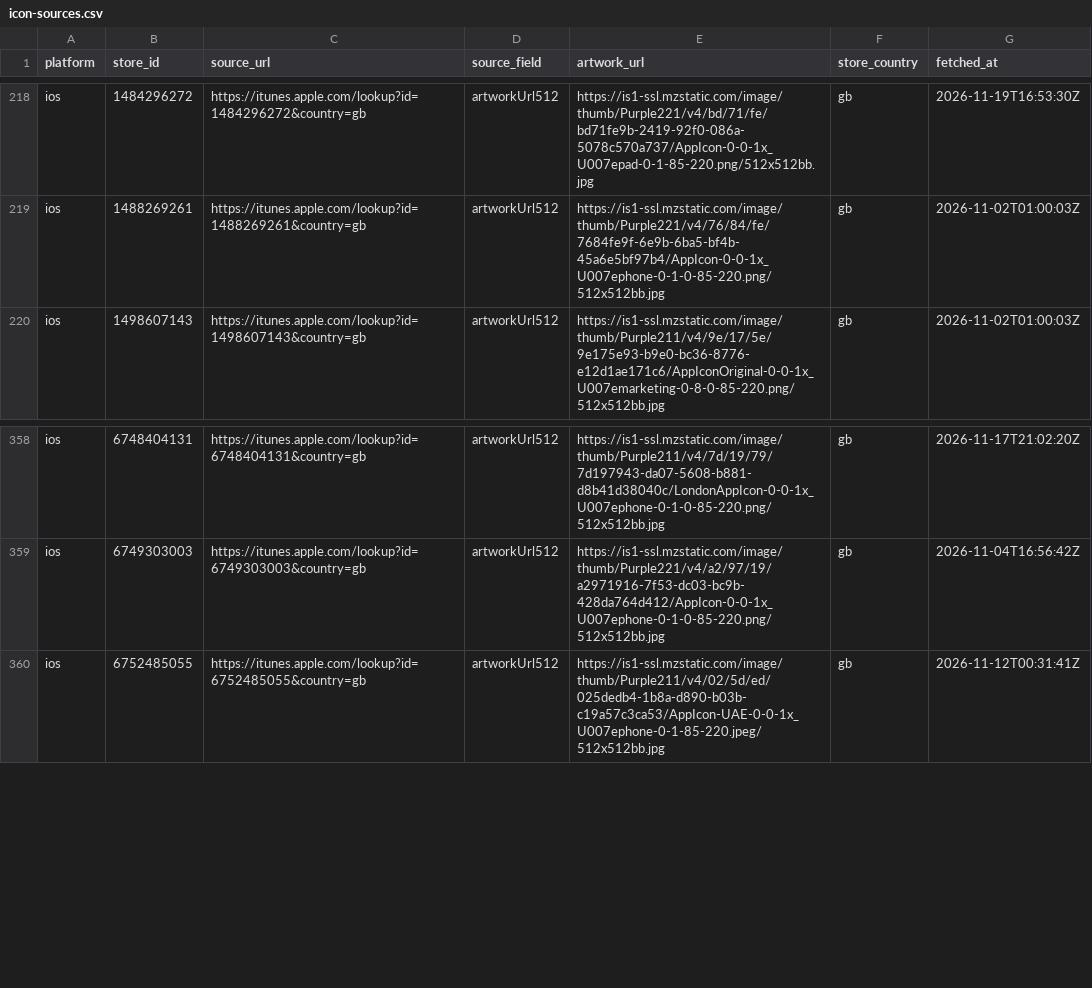
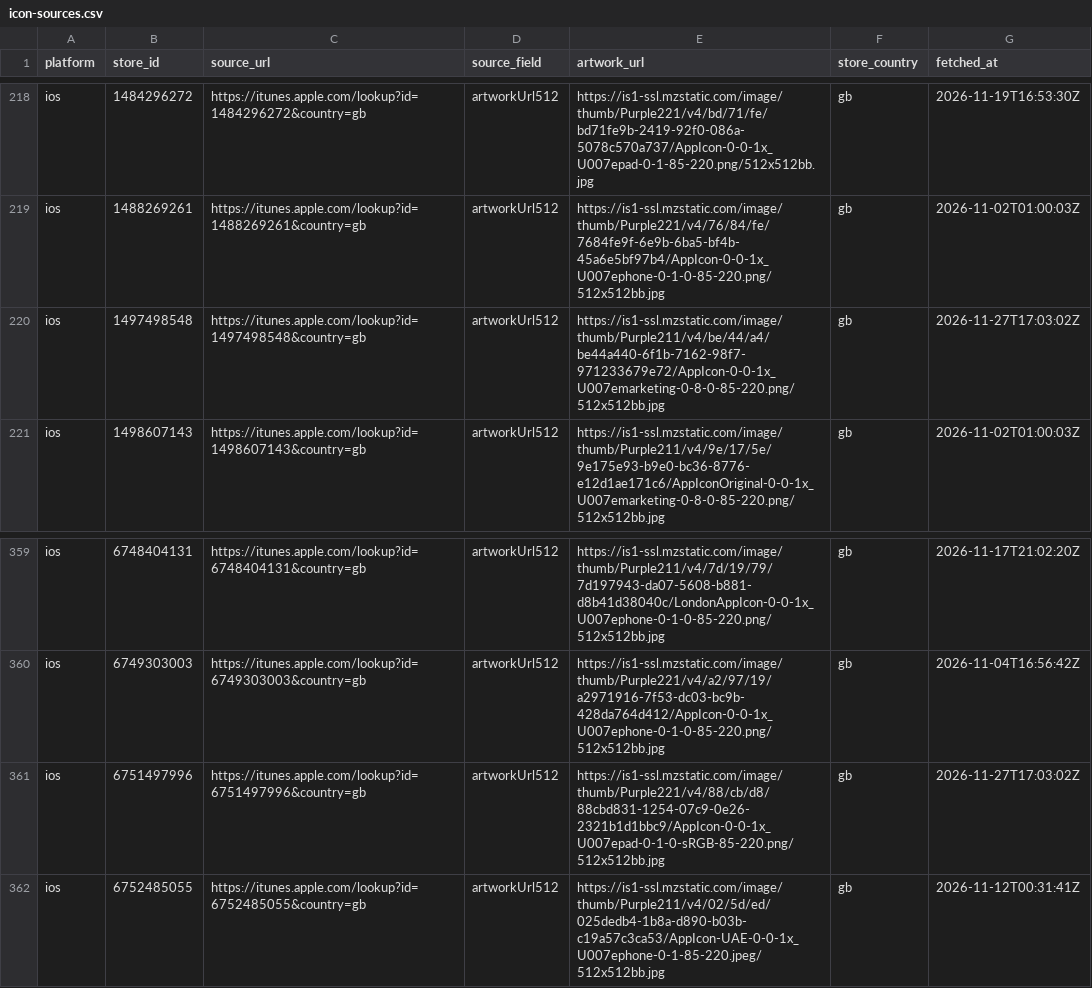
Before and after one commit to ashishkharche/tech-stack, a CSV file: data/icon-sources.csv, drawn as a sheet; only a part is shown, gaps mark what is left out.

```diff
--- a/data/icon-sources.csv
+++ b/data/icon-sources.csv
@@ -219,2 +219,3 @@ ios,1484296272,https://itunes.apple.com/lookup?id=1484296272&country=gb,artworkU
 ios,1488269261,https://itunes.apple.com/lookup?id=1488269261&country=gb,artworkUrl512,https://is1-ssl.mzstatic.com/image/thumb/Purple221/v4/76/84/fe/7684fe9f-6e9b-6ba5-bf4b-45a6e5bf97b4/AppIcon-0-0-1x_U007ephone-0-1-0-85-220.png/512x512bb.jpg,gb,2026-11-02T01:00:03Z
+ios,1497498548,https://itunes.apple.com/lookup?id=1497498548&country=gb,artworkUrl512,https://is1-ssl.mzstatic.com/image/thumb/Purple211/v4/be/44/a4/be44a440-6f1b-7162-98f7-971233679e72/AppIcon-0-0-1x_U007emarketing-0-8-0-85-220.png/512x512bb.jpg,gb,2026-11-27T17:03:02Z
 ios,1498607143,https://itunes.apple.com/lookup?id=1498607143&country=gb,artworkUrl512,https://is1-ssl.mzstatic.com/image/thumb/Purple211/v4/9e/17/5e/9e175e93-b9e0-bc36-8776-e12d1ae171c6/AppIconOriginal-0-0-1x_U007emarketing-0-8-0-85-220.png/512x512bb.jpg,gb,2026-11-02T01:00:03Z
@@ -359,2 +360,3 @@ ios,6748404131,https://itunes.apple.com/lookup?id=6748404131&country=gb,artworkU
 ios,6749303003,https://itunes.apple.com/lookup?id=6749303003&country=gb,artworkUrl512,https://is1-ssl.mzstatic.com/image/thumb/Purple221/v4/a2/97/19/a2971916-7f53-dc03-bc9b-428da764d412/AppIcon-0-0-1x_U007ephone-0-1-0-85-220.png/512x512bb.jpg,gb,2026-11-04T16:56:42Z
+ios,6751497996,https://itunes.apple.com/lookup?id=6751497996&country=gb,artworkUrl512,https://is1-ssl.mzstatic.com/image/thumb/Purple221/v4/88/cb/d8/88cbd831-1254-07c9-0e26-2321b1d1bbc9/AppIcon-0-0-1x_U007epad-0-1-0-sRGB-85-220.png/512x512bb.jpg,gb,2026-11-27T17:03:02Z
 ios,6752485055,https://itunes.apple.com/lookup?id=6752485055&country=gb,artworkUrl512,https://is1-ssl.mzstatic.com/image/thumb/Purple211/v4/02/5d/ed/025dedb4-1b8a-d890-b03b-c19a57c3ca53/AppIcon-UAE-0-0-1x_U007ephone-0-1-85-220.jpeg/512x512bb.jpg,gb,2026-11-12T00:31:41Z
```
Also changed, not shown: index.csv, sdks.csv, 40 other files.
